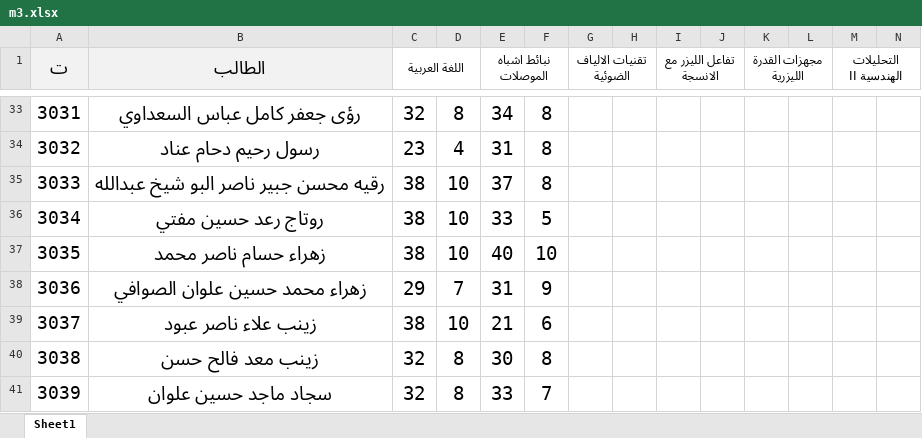
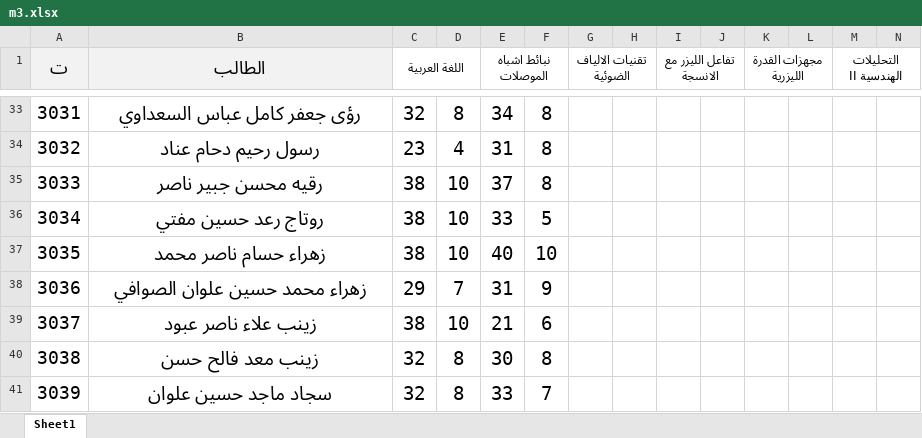
Before and after one commit to AhmedAldulaimi96/student-results, an Excel workbook: m3.xlsx, sheet Sheet1, drawn as a sheet; only a part is shown, gaps mark what is left out; values as stored, in another font and other column widths than the file's, no borders; the diff names each change by its address in the sheet, - before the commit and + after, or states it on an @@ line.

Commit message:
Add files via upload

```diff
--- a/m3.xlsx (sheet Sheet1)
+++ b/m3.xlsx (sheet Sheet1)
-B35 (الطالب): رقيه محسن جبير ناصر البو شيخ عبدالله
+B35 (الطالب): رقيه محسن جبير ناصر
```
